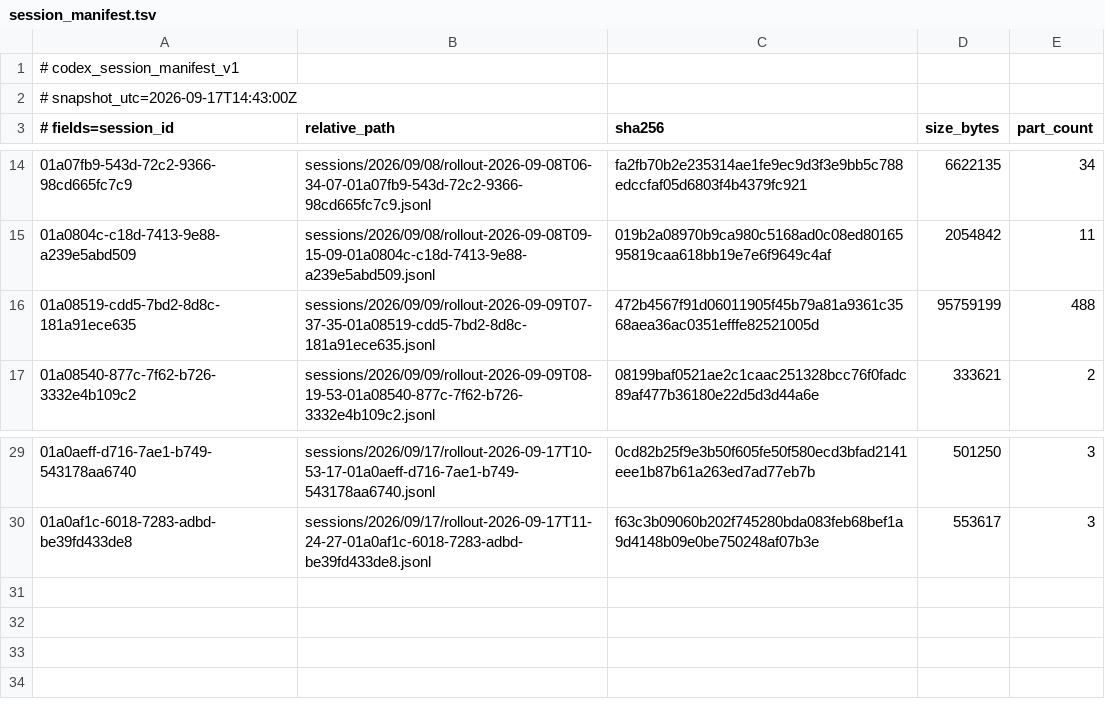
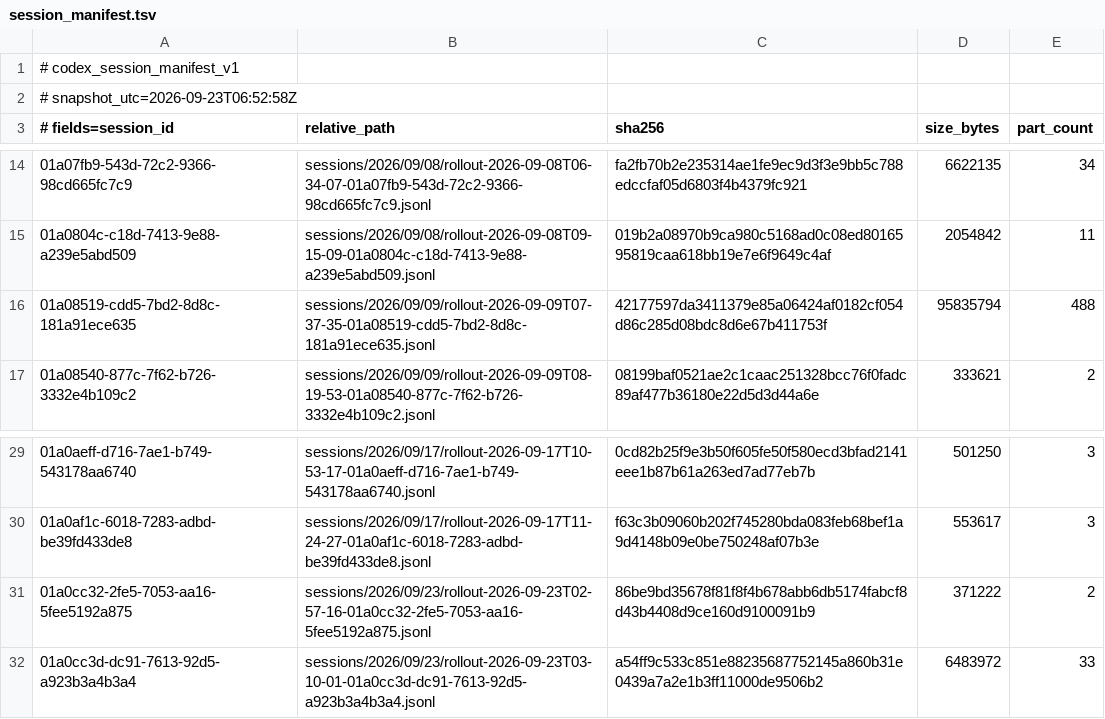
Before and after one commit to QuiverDance/codex-backup, a TSV file: .codex/session_manifest.tsv, drawn as a sheet; only a part is shown, gaps mark what is left out.

```diff
--- a/.codex/session_manifest.tsv
+++ b/.codex/session_manifest.tsv
@@ -1,3 +1,3 @@
 # codex_session_manifest_v1
-# snapshot_utc=2026-09-17T14:43:00Z
+# snapshot_utc=2026-09-23T06:52:58Z
 # fields=session_id	relative_path	sha256	size_bytes	part_count
@@ -15,3 +15,3 @@
 01a0804c-c18d-7413-9e88-a239e5abd509	sessions/2026/09/08/rollout-2026-09-08T09-15-09-01a0804c-c18d-7413-9e88-a239e5abd509.jsonl	019b2a08970b9ca980c5168ad0c08ed8016595819caa618bb19e7e6f9649c4af	2054842	11
-01a08519-cdd5-7bd2-8d8c-181a91ece635	sessions/2026/09/09/rollout-2026-09-09T07-37-35-01a08519-cdd5-7bd2-8d8c-181a91ece635.jsonl	472b4567f91d06011905f45b79a81a9361c3568aea36ac0351efffe82521005d	95759199	488
+01a08519-cdd5-7bd2-8d8c-181a91ece635	sessions/2026/09/09/rollout-2026-09-09T07-37-35-01a08519-cdd5-7bd2-8d8c-181a91ece635.jsonl	42177597da3411379e85a06424af0182cf054d86c285d08bdc8d6e67b411753f	95835794	488
 01a08540-877c-7f62-b726-3332e4b109c2	sessions/2026/09/09/rollout-2026-09-09T08-19-53-01a08540-877c-7f62-b726-3332e4b109c2.jsonl	08199baf0521ae2c1caac251328bcc76f0fadc89af477b36180e22d5d3d44a6e	333621	2
@@ -30 +30,3 @@
 01a0af1c-6018-7283-adbd-be39fd433de8	sessions/2026/09/17/rollout-2026-09-17T11-24-27-01a0af1c-6018-7283-adbd-be39fd433de8.jsonl	f63c3b09060b202f745280bda083feb68bef1a9d4148b09e0be750248af07b3e	553617	3
+01a0cc32-2fe5-7053-aa16-5fee5192a875	sessions/2026/09/23/rollout-2026-09-23T02-57-16-01a0cc32-2fe5-7053-aa16-5fee5192a875.jsonl	86be9bd35678f81f8f4b678abb6db5174fabcf8d43b4408d9ce160d9100091b9	371222	2
+01a0cc3d-dc91-7613-92d5-a923b3a4b3a4	sessions/2026/09/23/rollout-2026-09-23T03-10-01-01a0cc3d-dc91-7613-92d5-a923b3a4b3a4.jsonl	a54ff9c533c851e88235687752145a860b31e0439a7a2e1b3ff11000de9506b2	6483972	33
```
Also changed, not shown: 37 other files.
